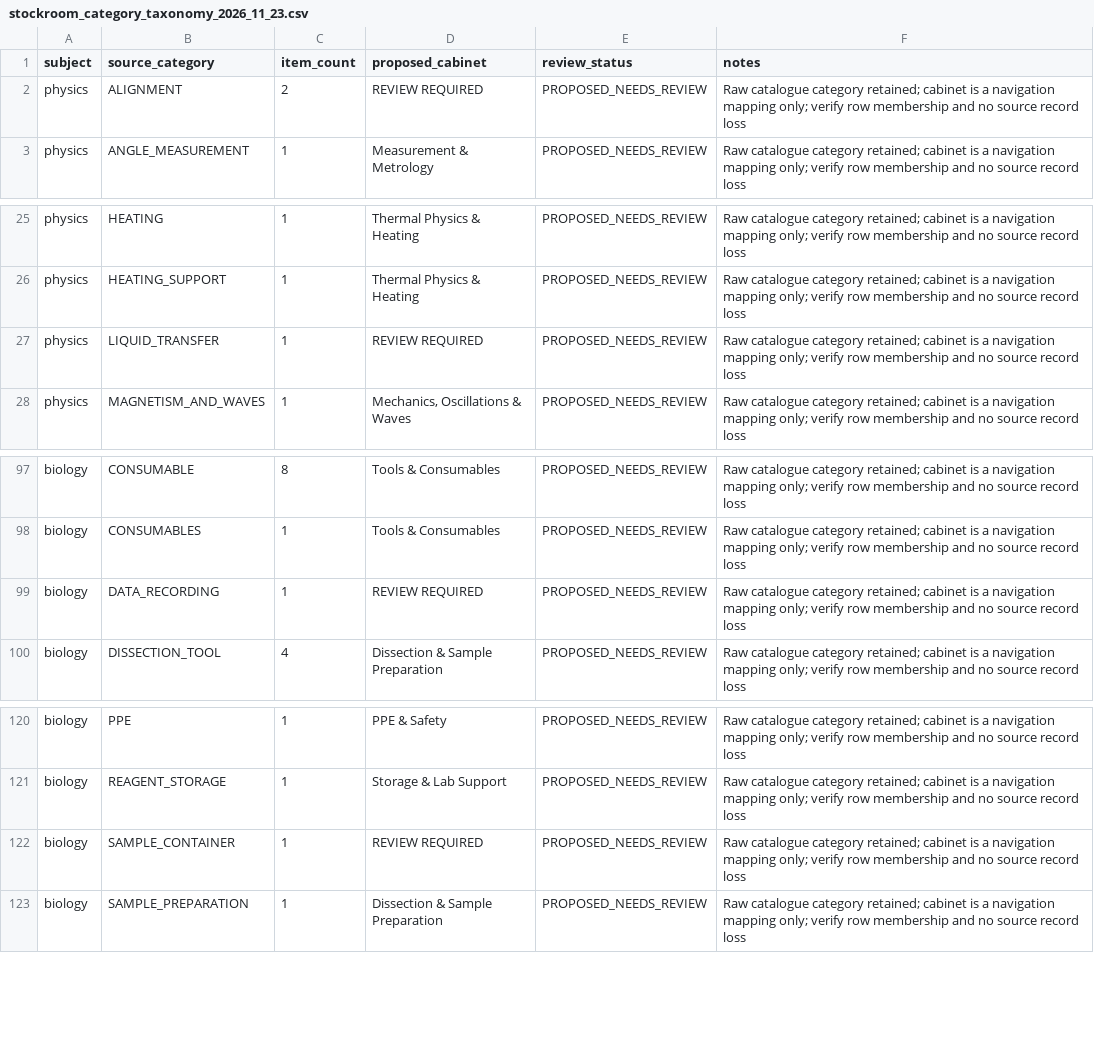
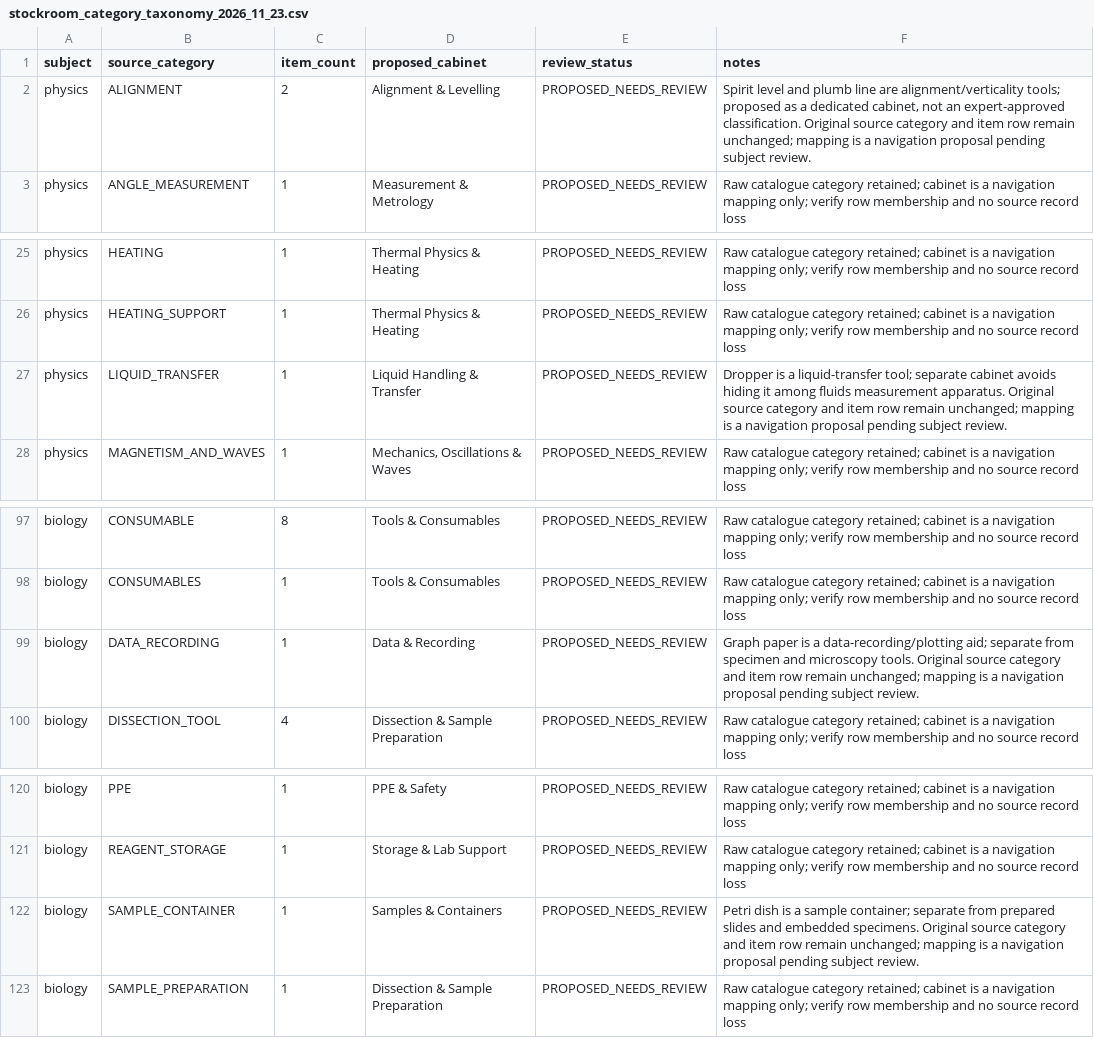
Before and after one commit to snchat78-svg/LabVerse, a CSV file: data/catalogues/stockroom_category_taxonomy_2026_11_23.csv, drawn as a sheet; only a part is shown, gaps mark what is left out; the diff names each change by its address in the sheet, - before the commit and + after, or states it on an @@ line.

Commit message:
Propose item-led cabinets for four previously unmapped stockroom categories

```diff
--- a/data/catalogues/stockroom_category_taxonomy_2026_11_23.csv
+++ b/data/catalogues/stockroom_category_taxonomy_2026_11_23.csv
-D2 (proposed_cabinet): REVIEW REQUIRED
+D2 (proposed_cabinet): Alignment & Levelling
-F2 (notes): Raw catalogue category retained; cabinet is a navigation mapping only; verify row membership and no source record loss
+F2 (notes): Spirit level and plumb line are alignment/verticality tools; proposed as a dedicated cabinet, not an expert-approved classification. Original source category and item row remain unchanged; mapping is a navigation proposal pending subject review.
-D27 (proposed_cabinet): REVIEW REQUIRED
+D27 (proposed_cabinet): Liquid Handling & Transfer
-F27 (notes): Raw catalogue category retained; cabinet is a navigation mapping only; verify row membership and no source record loss
+F27 (notes): Dropper is a liquid-transfer tool; separate cabinet avoids hiding it among fluids measurement apparatus. Original source category and item row remain unchanged; mapping is a navigation proposal pending subject review.
-D99 (proposed_cabinet): REVIEW REQUIRED
+D99 (proposed_cabinet): Data & Recording
-F99 (notes): Raw catalogue category retained; cabinet is a navigation mapping only; verify row membership and no source record loss
+F99 (notes): Graph paper is a data-recording/plotting aid; separate from specimen and microscopy tools. Original source category and item row remain unchanged; mapping is a navigation proposal pending subject review.
-D122 (proposed_cabinet): REVIEW REQUIRED
+D122 (proposed_cabinet): Samples & Containers
-F122 (notes): Raw catalogue category retained; cabinet is a navigation mapping only; verify row membership and no source record loss
+F122 (notes): Petri dish is a sample container; separate from prepared slides and embedded specimens. Original source category and item row remain unchanged; mapping is a navigation proposal pending subject review.
```
